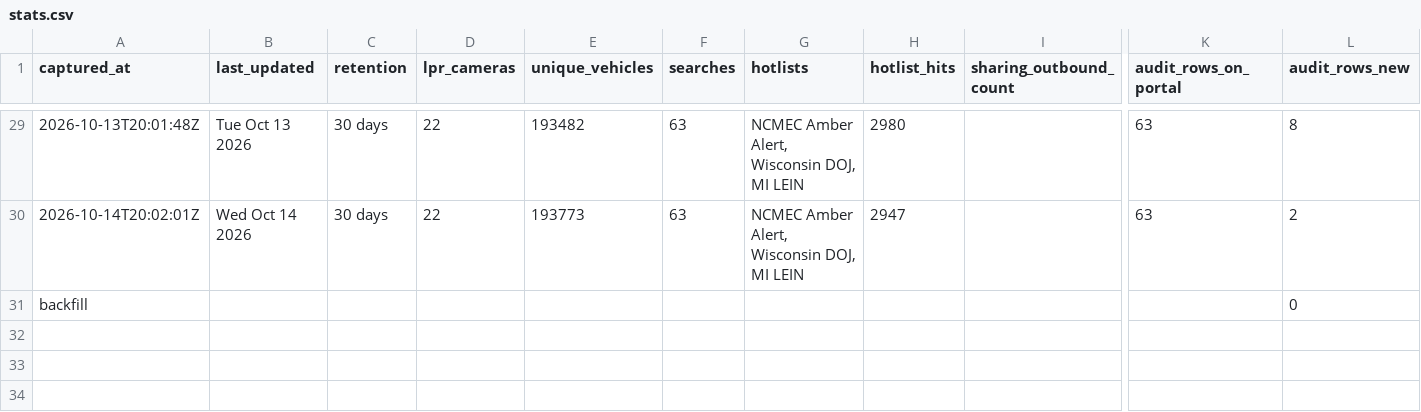
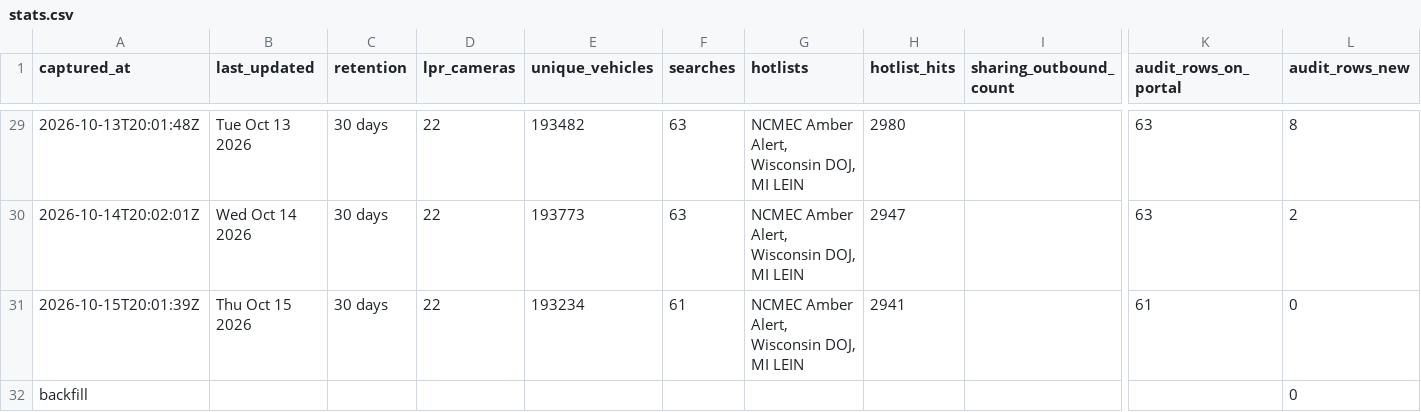
Before and after one commit to Cantica-Systems/mi-flock-transparency, a CSV file: muskegon/data/muskegon-city-pd/stats.csv, drawn as a sheet; only a part is shown, gaps mark what is left out; rows hold the shown columns only; the diff names each change by its address in the sheet, - before the commit and + after, or states it on an @@ line.

```diff
--- a/muskegon/data/muskegon-city-pd/stats.csv
+++ b/muskegon/data/muskegon-city-pd/stats.csv
+row 31: 2026-10-15T20:01:39Z | Thu Oct 15 2026 | 30 days | 22 | 193234 | 61 | NCMEC Amber Alert, Wisconsin DOJ, MI LEIN | 2941 |  | 61 | 0
```
Also changed, not shown: muskegon/raw/muskegon-city-pd/audit.csv, 2 other files.
